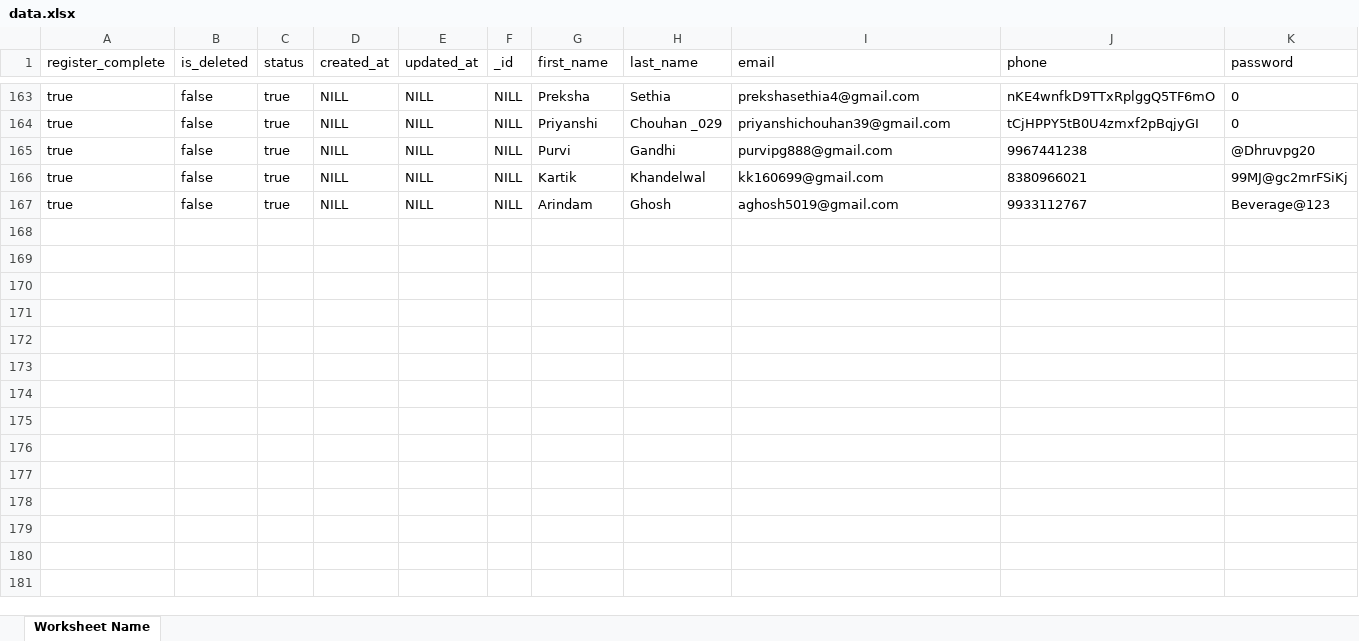
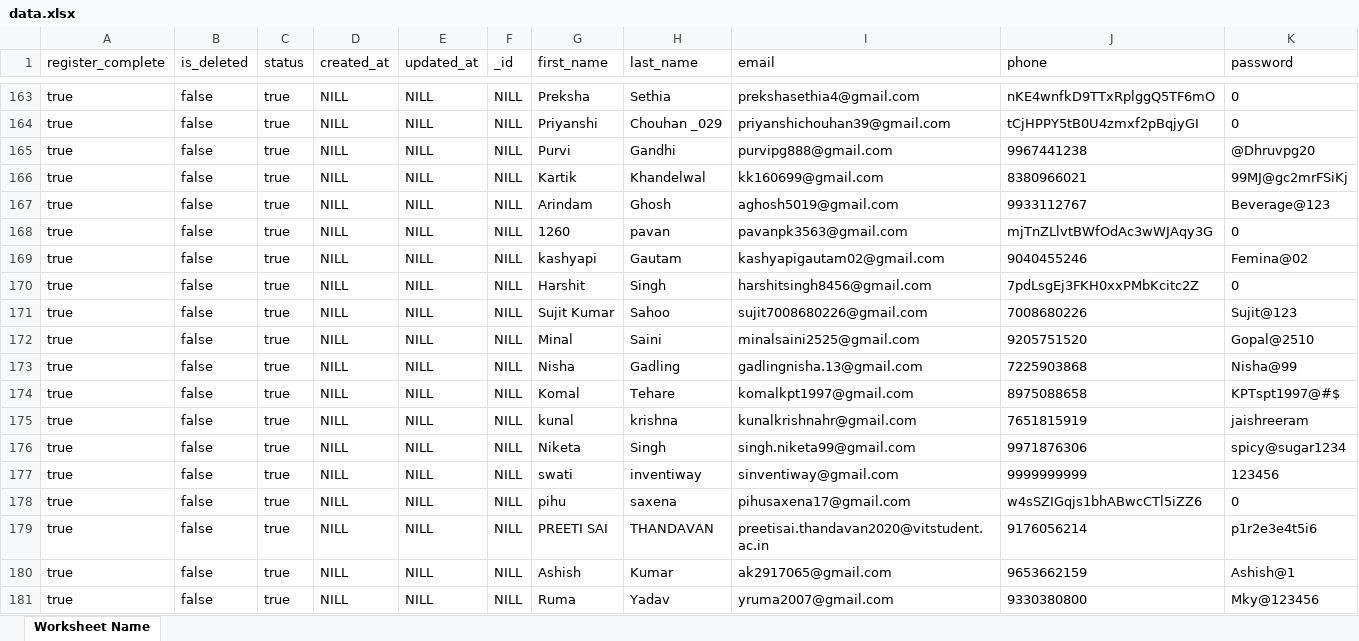
Before and after one commit to Chrismorgan22/Rekonnect-api, an Excel workbook: data.xlsx, sheet Worksheet Name, drawn as a sheet; only a part is shown, gaps mark what is left out; values as stored, in another font and other column widths than the file's, no borders; rows hold the shown columns only; the diff names each change by its address in the sheet, - before the commit and + after, or states it on an @@ line.

```diff
--- a/data.xlsx (sheet Worksheet Name)
+++ b/data.xlsx (sheet Worksheet Name)
+row 168: true | false | true | NILL | NILL | NILL | 1260 | pavan | pavanpk3563@gmail.com | mjTnZLlvtBWfOdAc3wWJAqy3G | 0
+row 169: true | false | true | NILL | NILL | NILL | kashyapi | Gautam | kashyapigautam02@gmail.com | 9040455246 | Femina@02
+row 170: true | false | true | NILL | NILL | NILL | Harshit | Singh | harshitsingh8456@gmail.com | 7pdLsgEj3FKH0xxPMbKcitc2Z | 0
+row 171: true | false | true | NILL | NILL | NILL | Sujit Kumar | Sahoo | sujit7008680226@gmail.com | 7008680226 | Sujit@123
+row 172: true | false | true | NILL | NILL | NILL | Minal | Saini | minalsaini2525@gmail.com | 9205751520 | Gopal@2510
+row 173: true | false | true | NILL | NILL | NILL | Nisha | Gadling | gadlingnisha.13@gmail.com | 7225903868 | Nisha@99
+row 174: true | false | true | NILL | NILL | NILL | Komal | Tehare | komalkpt1997@gmail.com | 8975088658 | KPTspt1997@#$
+row 175: true | false | true | NILL | NILL | NILL | kunal | krishna | kunalkrishnahr@gmail.com | 7651815919 | jaishreeram
+row 176: true | false | true | NILL | NILL | NILL | Niketa | Singh | singh.niketa99@gmail.com | 9971876306 | spicy@sugar1234
+row 177: true | false | true | NILL | NILL | NILL | swati | inventiway | sinventiway@gmail.com | 9999999999 | 123456
+row 178: true | false | true | NILL | NILL | NILL | pihu | saxena | pihusaxena17@gmail.com | w4sSZIGqjs1bhABwcCTl5iZZ6 | 0
+row 179: true | false | true | NILL | NILL | NILL | PREETI SAI | THANDAVAN | preetisai.thandavan2020@vitstudent.ac.in | 9176056214 | p1r2e3e4t5i6
+row 180: true | false | true | NILL | NILL | NILL | Ashish | Kumar | ak2917065@gmail.com | 9653662159 | Ashish@1
+row 181: true | false | true | NILL | NILL | NILL | Ruma | Yadav | yruma2007@gmail.com | 9330380800 | Mky@123456
```
Also changed, not shown: 3 other files.
